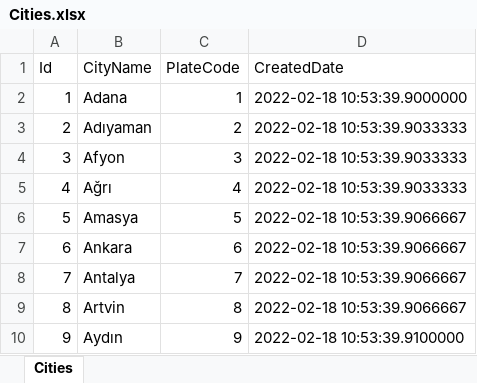
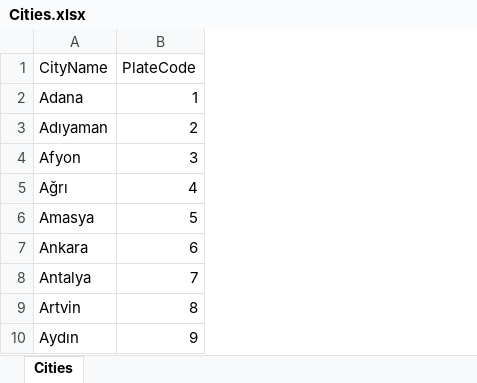
Before and after one commit to MuhammetAli54/MHRSLiteCore, an Excel workbook: MHRSLite_UI/wwwroot/Excels/Cities.xlsx, sheet Cities, drawn as a sheet; only a part is shown; values as stored, in another font and other column widths than the file's, no borders; the diff names each change by its address in the sheet, - before the commit and + after, or states it on an @@ line.

Commit message:
CreateData ile excel import işlemlerine devam ediyoruz.

```diff
--- a/MHRSLite_UI/wwwroot/Excels/Cities.xlsx (sheet Cities)
+++ b/MHRSLite_UI/wwwroot/Excels/Cities.xlsx (sheet Cities)
-column A (Id), rows 2-10: 1 | 2 | 3 | 4 | 5 | 6 | 7 | 8 | 9
-column D (CreatedDate), rows 2-10: 2022-02-18 10:53:39.9000000 | 2022-02-18 10:53:39.9033333 | 2022-02-18 10:53:39.9033333 | 2022-02-18 10:53:39.9033333 | 2022-02-18 10:53:39.9066667 | 2022-02-18 10:53:39.9066667 | 2022-02-18 10:53:39.9066667 | 2022-02-18 10:53:39.9066667 | 2022-02-18 10:53:39.9100000
```
Also changed, not shown: 7 other files.
